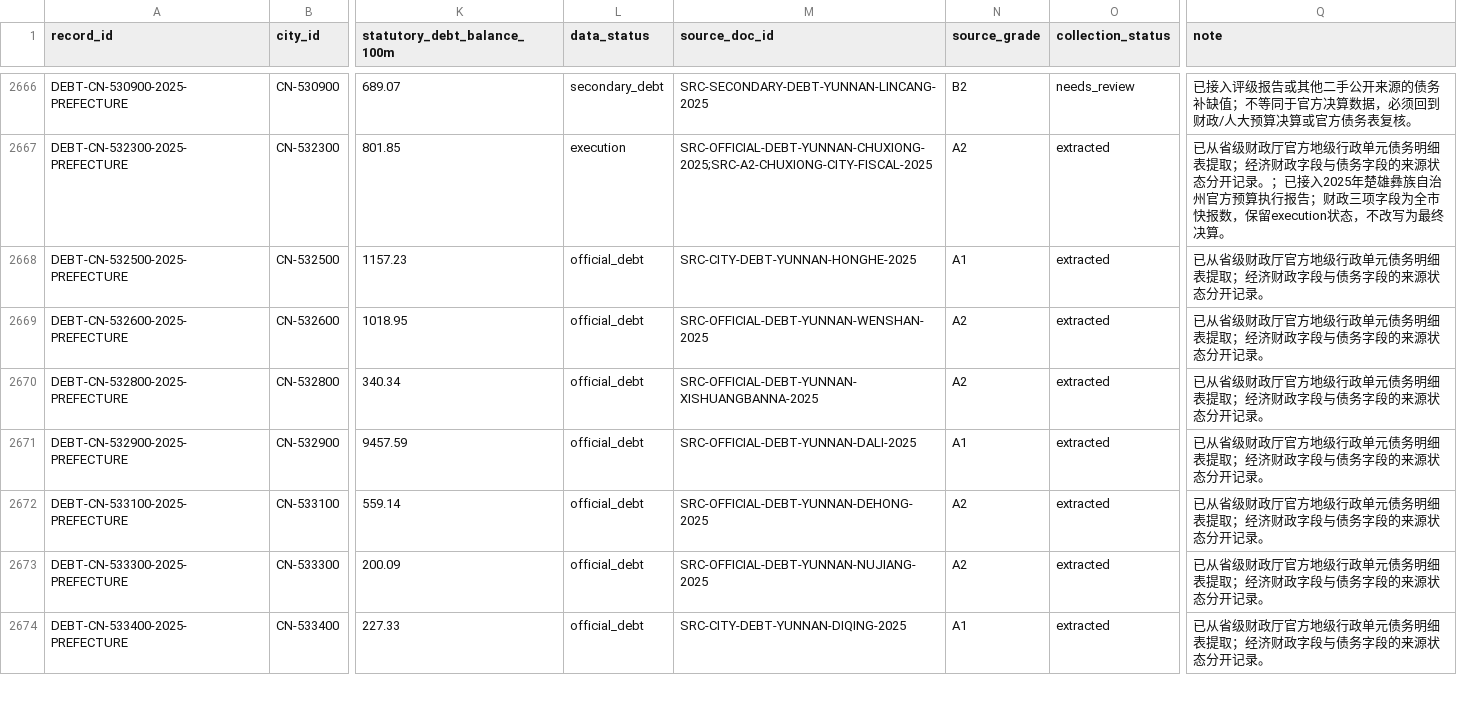
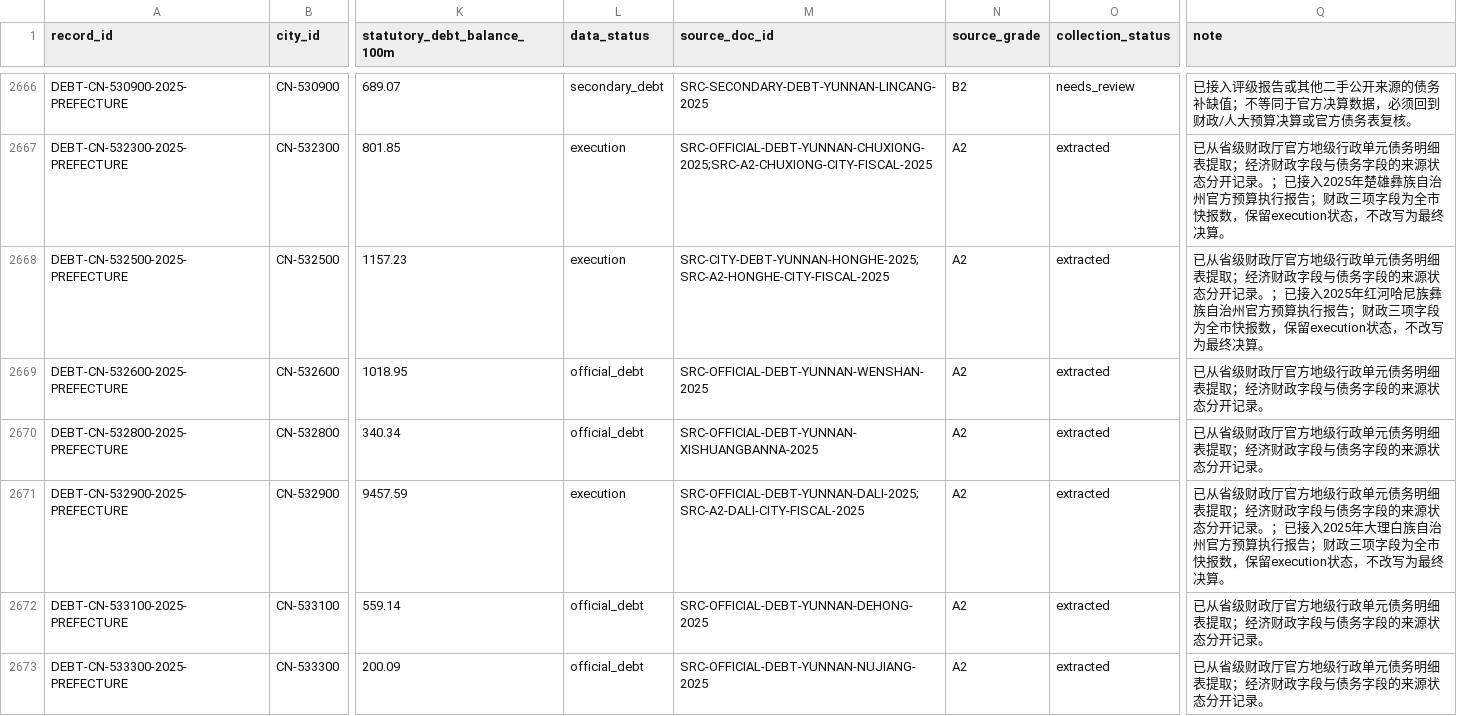
Before and after one commit to chenfei2008c/china-local-debt-atlas, a CSV file: outputs/national_prefecture_panel_2018_2026/city_gov_debt.csv, drawn as a sheet; only a part is shown, gaps mark what is left out; the shorter side is filled out with more unchanged rows; the diff names each change by its address in the sheet, - before the commit and + after, or states it on an @@ line.

```diff
--- a/outputs/national_prefecture_panel_2018_2026/city_gov_debt.csv
+++ b/outputs/national_prefecture_panel_2018_2026/city_gov_debt.csv
-L2668 (data_status): official_debt
+L2668 (data_status): execution
-M2668 (source_doc_id): SRC-CITY-DEBT-YUNNAN-HONGHE-2025
+M2668 (source_doc_id): SRC-CITY-DEBT-YUNNAN-HONGHE-2025;SRC-A2-HONGHE-CITY-FISCAL-2025
-N2668 (source_grade): A1
+N2668 (source_grade): A2
-Q2668 (note): …开记录。
+Q2668 (note): …开记录。；已接入2025年红河哈尼族彝族自治州官方预算执行报告；财政三项字段为全市快报数，保留execution状态，不改写为最终决算。
-L2671 (data_status): official_debt
+L2671 (data_status): execution
-M2671 (source_doc_id): SRC-OFFICIAL-DEBT-YUNNAN-DALI-2025
+M2671 (source_doc_id): SRC-OFFICIAL-DEBT-YUNNAN-DALI-2025;SRC-A2-DALI-CITY-FISCAL-2025
-N2671 (source_grade): A1
+N2671 (source_grade): A2
-Q2671 (note): …开记录。
+Q2671 (note): …开记录。；已接入2025年大理白族自治州官方预算执行报告；财政三项字段为全市快报数，保留execution状态，不改写为最终决算。
```
Also changed, not shown: outputs/national_prefecture_panel_2018_2026/batch_source_registry.csv, outputs/national_prefecture_panel_2018_2026/core_coverage_report_2018_2025.csv, 14 other files.
